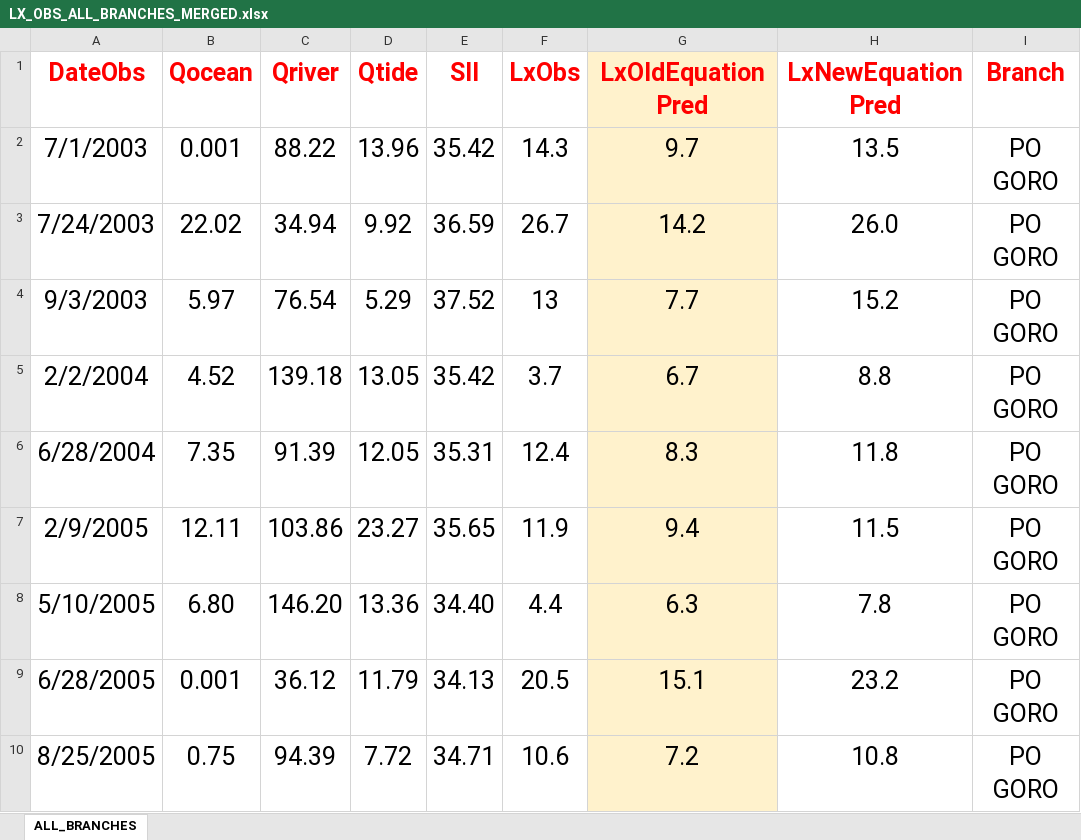
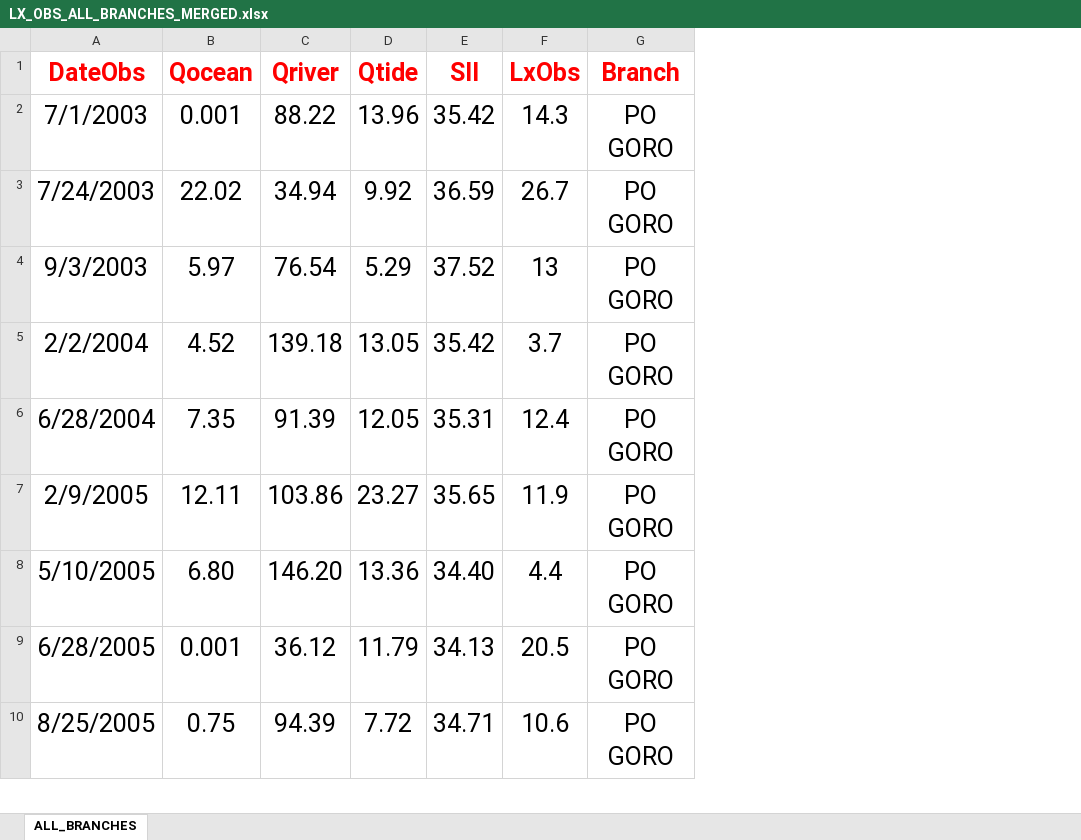
Before and after one commit to CMCC-Foundation/CMCC-Hybrid-EstuaryBoxModel, an Excel workbook: Parameters-Estimation/Lx_Parameters_Estimation/0-Dataset/Po-all-branches/all-branches-merged/LX_OBS_ALL_BRANCHES_MERGED.xlsx, sheet ALL_BRANCHES, drawn as a sheet; only a part is shown; values as stored, in another font and other column widths than the file's, no borders; the diff names each change by its address in the sheet, - before the commit and + after, or states it on an @@ line.

```diff
--- a/Parameters-Estimation/Lx_Parameters_Estimation/0-Dataset/Po-all-branches/all-branches-merged/LX_OBS_ALL_BRANCHES_MERGED.xlsx (sheet ALL_BRANCHES)
+++ b/Parameters-Estimation/Lx_Parameters_Estimation/0-Dataset/Po-all-branches/all-branches-merged/LX_OBS_ALL_BRANCHES_MERGED.xlsx (sheet ALL_BRANCHES)
-column G (LxOldEquationPred), rows 2-10: 9.7 | 14.2 | 7.7 | 6.7 | 8.3 | 9.4 | 6.3 | 15.1 | 7.2
-column H (LxNewEquationPred), rows 2-10: 13.5 | 26.0 | 15.2 | 8.8 | 11.8 | 11.5 | 7.8 | 23.2 | 10.8
```
Also changed, not shown: Parameters-Estimation/Lx_Parameters_Estimation/0-Dataset/Po-all-branches/all-branches-merged/lx_test_dataset.xlsx, Parameters-Estimation/Lx_Parameters_Estimation/0-Dataset/Po-all-branches/all-branches-merged/lx_training_dataset.xlsx, 29 other files.
